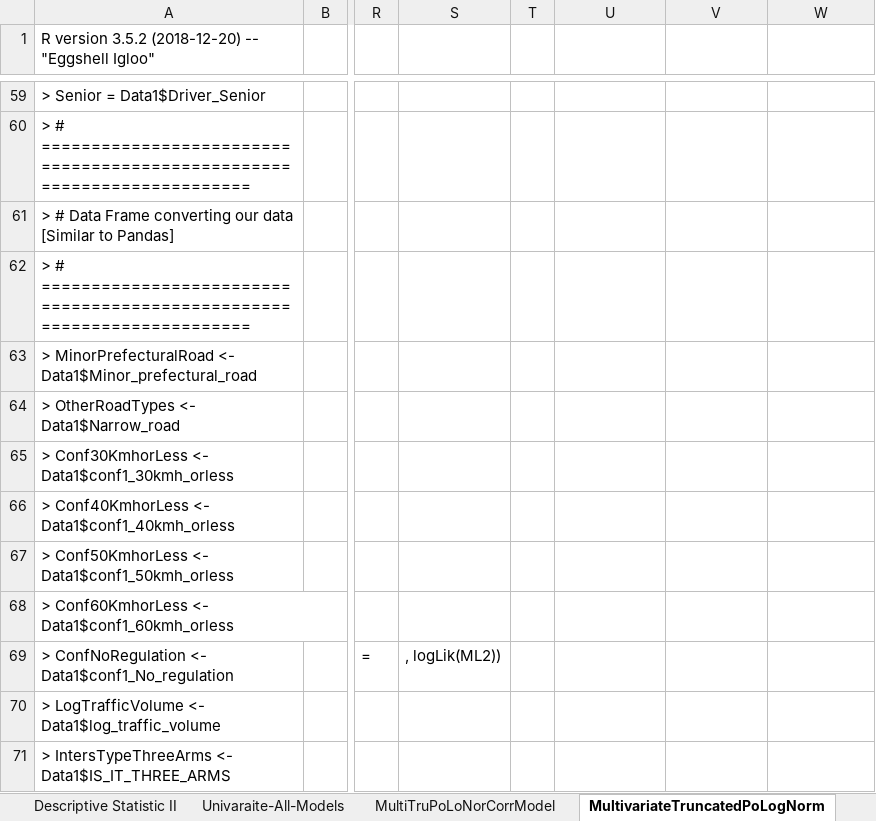
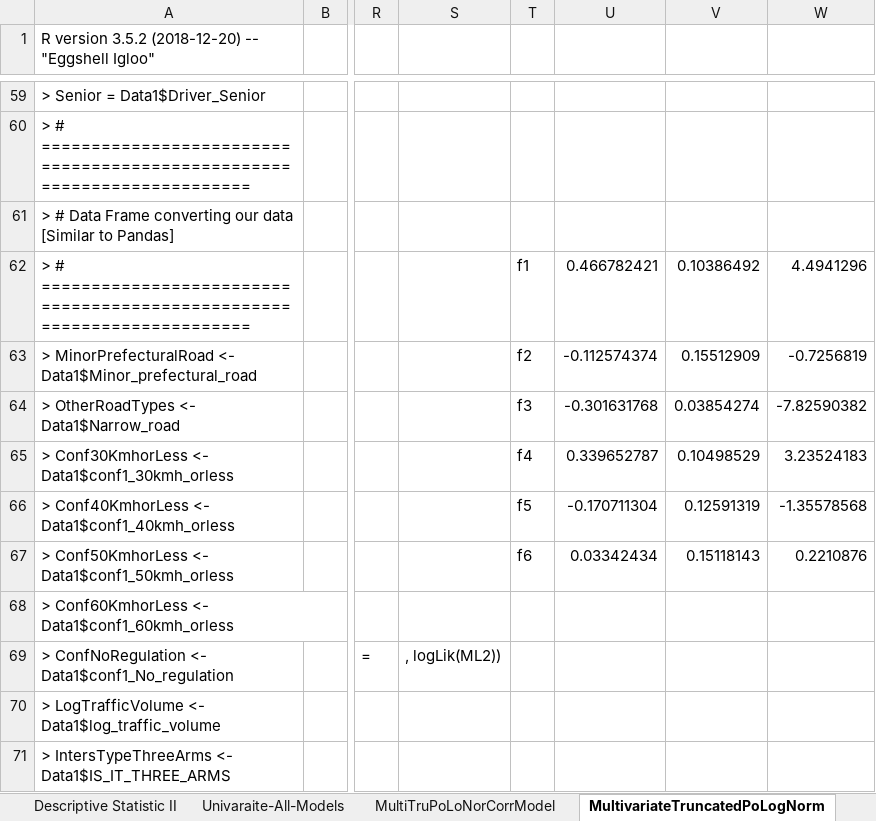
Before and after one commit to Ghasak/Toyota_project_Data_Wrangling, an Excel workbook: 3_Toyota_Data_Modeling/STATA/1_STATA_Mode_Estimation Results.xlsx, sheet MultivariateTruncatedPoLogNorm, drawn as a sheet; only a part is shown, gaps mark what is left out; values as stored, in another font and other column widths than the file's, no borders; the diff names each change by its address in the sheet, - before the commit and + after, or states it on an @@ line.

Commit message:
finished the multivariate Poisson Lognorm with random parameters

```diff
--- a/3_Toyota_Data_Modeling/STATA/1_STATA_Mode_Estimation Results.xlsx (sheet MultivariateTruncatedPoLogNorm)
+++ b/3_Toyota_Data_Modeling/STATA/1_STATA_Mode_Estimation Results.xlsx (sheet MultivariateTruncatedPoLogNorm)
-T62: (empty)
+T62: f1
-U62: (empty)
+U62: 0.466782421
-V62: (empty)
+V62: 0.10386492
-W62: (empty)
+W62: 4.4941296
-T63: (empty)
+T63: f2
-U63: (empty)
+U63: -0.112574374
-V63: (empty)
+V63: 0.15512909
-W63: (empty)
+W63: -0.7256819
-T64: (empty)
+T64: f3
-U64: (empty)
+U64: -0.301631768
-V64: (empty)
+V64: 0.03854274
-W64: (empty)
+W64: -7.82590382
-T65: (empty)
+T65: f4
-U65: (empty)
+U65: 0.339652787
-V65: (empty)
+V65: 0.10498529
-W65: (empty)
+W65: 3.23524183
-T66: (empty)
+T66: f5
-U66: (empty)
+U66: -0.170711304
-V66: (empty)
+V66: 0.12591319
-W66: (empty)
+W66: -1.35578568
-T67: (empty)
+T67: f6
-U67: (empty)
+U67: 0.03342434
-V67: (empty)
+V67: 0.15118143
-W67: (empty)
+W67: 0.2210876
```
Also changed, not shown: other sheet tabs, 1 other file.
